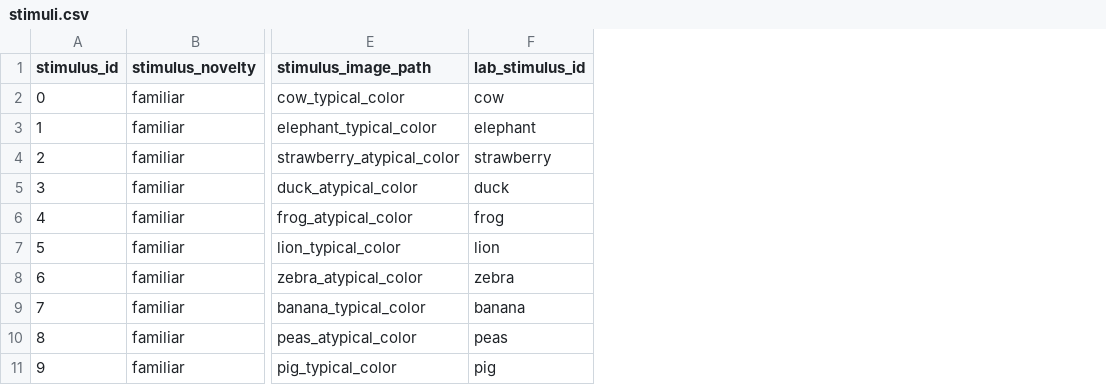
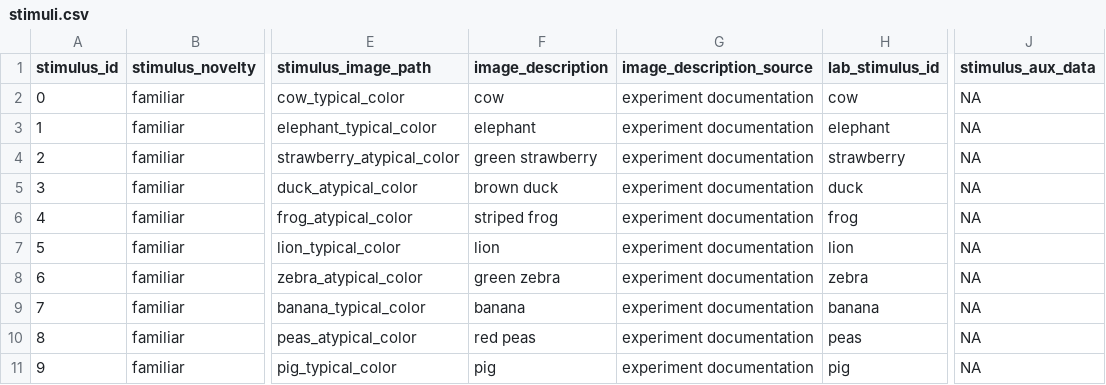
Before and after one commit to peekbank/peekbank-data-import, a CSV file: data/perry_cowpig/processed_data/stimuli.csv, drawn as a sheet; only a part is shown, gaps mark what is left out; the diff names each change by its address in the sheet, - before the commit and + after, or states it on an @@ line.

```diff
--- a/data/perry_cowpig/processed_data/stimuli.csv
+++ b/data/perry_cowpig/processed_data/stimuli.csv
+column F (image_description), rows 2-11: cow | elephant | green strawberry | brown duck | striped frog | lion | green zebra | banana | red peas | pig
+column G (image_description_source), rows 2-11: all experiment documentation
+column J (stimulus_aux_data), rows 2-11: all NA
```
Also changed, not shown: data/perry_cowpig/processed_data/administrations.csv, data/perry_cowpig/processed_data/datasets.csv, 7 other files.
